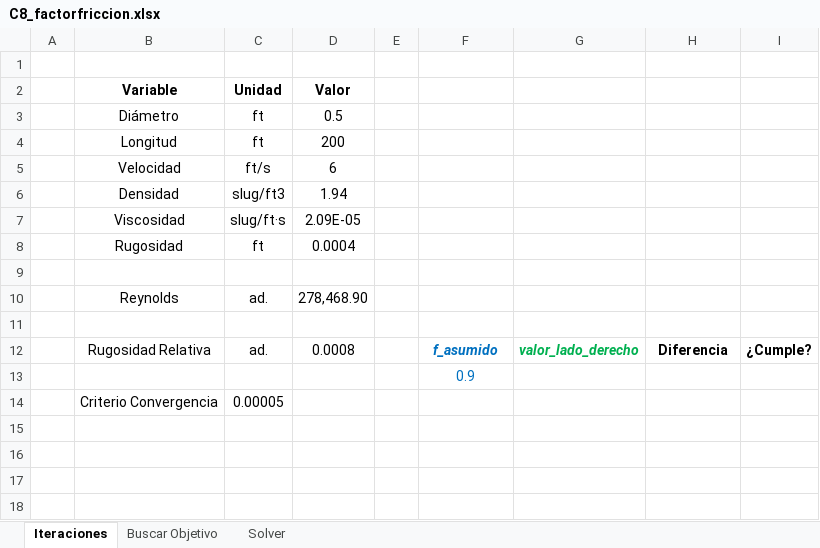
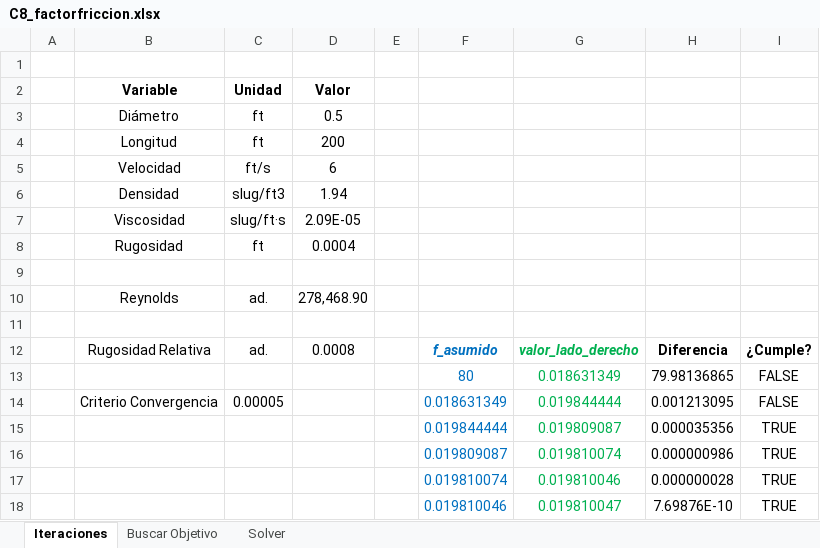
Before and after one commit to MauricioAlexand/ua-imec2001-hc-202310-s1, an Excel workbook: content/week4/C8_factorfriccion.xlsx, sheet Iteraciones, drawn as a sheet; values as stored, in another font and other column widths than the file's, no borders; charts and pictures not drawn; removed rows and columns are numbered as before the commit, all else as after; the diff names each change by its address in the sheet, - before the commit and + after, or states it on an @@ line.

Commit message:
Update C8_factorfriccion.xlsx

```diff
--- a/content/week4/C8_factorfriccion.xlsx (sheet Iteraciones)
+++ b/content/week4/C8_factorfriccion.xlsx (sheet Iteraciones)
-row 13:  |  |  |  |  | 0.9
-row 14:  | Criterio Convergencia | 0.00005
+row 13:  |  |  |  |  | 80 | 0.018631349 | 79.98136865 | FALSE
+row 14:  | Criterio Convergencia | 0.00005 |  |  | 0.018631349 | 0.019844444 | 0.001213095 | FALSE
+row 15:  |  |  |  |  | 0.019844444 | 0.019809087 | 0.000035356 | TRUE
+row 16:  |  |  |  |  | 0.019809087 | 0.019810074 | 0.000000986 | TRUE
+row 17:  |  |  |  |  | 0.019810074 | 0.019810046 | 0.000000028 | TRUE
+row 18:  |  |  |  |  | 0.019810046 | 0.019810047 | 7.69876E-10 | TRUE
```
Also changed, not shown: sheet Buscar Objetivo, sheet Solver, charts or pictures.
